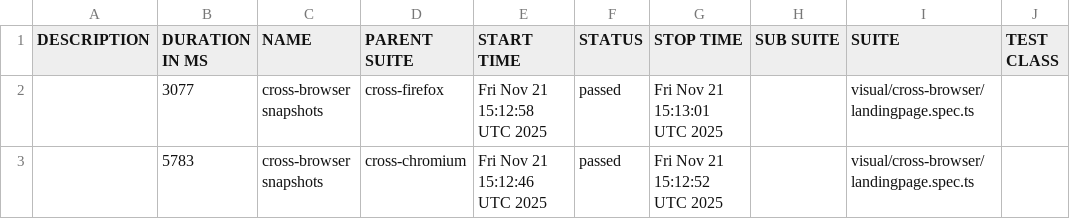
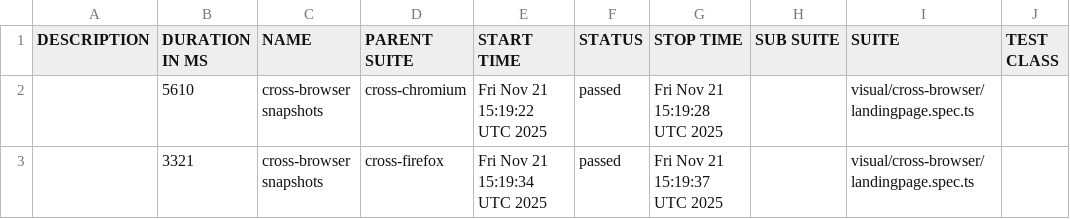
Before and after one commit to teaAl/capslock-qaa, a CSV file: data/suites.csv, drawn as a sheet; only a part is shown; the diff names each change by its address in the sheet, - before the commit and + after, or states it on an @@ line.

```diff
--- a/data/suites.csv
+++ b/data/suites.csv
-B2 (DURATION IN MS): 3077
+B2 (DURATION IN MS): 5610
-D2 (PARENT SUITE): cross-firefox
+D2 (PARENT SUITE): cross-chromium
-E2 (START TIME): Fri Nov 21 15:12:58 UTC 2025
+E2 (START TIME): Fri Nov 21 15:19:22 UTC 2025
-G2 (STOP TIME): Fri Nov 21 15:13:01 UTC 2025
+G2 (STOP TIME): Fri Nov 21 15:19:28 UTC 2025
-B3 (DURATION IN MS): 5783
+B3 (DURATION IN MS): 3321
-D3 (PARENT SUITE): cross-chromium
+D3 (PARENT SUITE): cross-firefox
-E3 (START TIME): Fri Nov 21 15:12:46 UTC 2025
+E3 (START TIME): Fri Nov 21 15:19:34 UTC 2025
-G3 (STOP TIME): Fri Nov 21 15:12:52 UTC 2025
+G3 (STOP TIME): Fri Nov 21 15:19:37 UTC 2025
```
Also changed, not shown: 27 other files.
